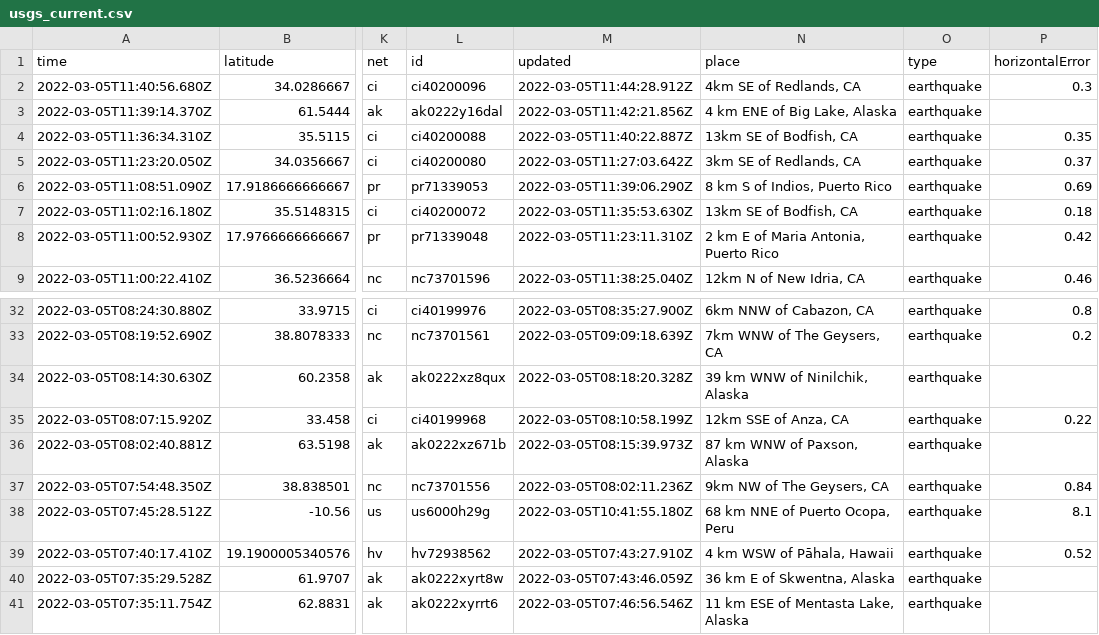
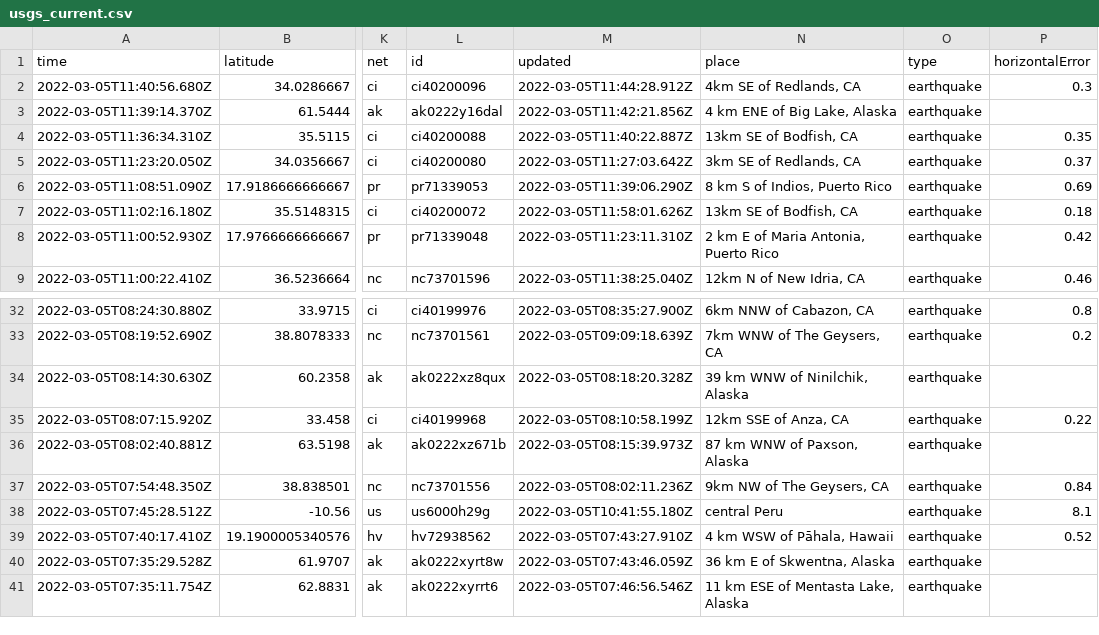
Before and after one commit to sahanasjay/nicar-22-git-actions, a CSV file: usgs_current.csv, drawn as a sheet; only a part is shown, gaps mark what is left out; the diff names each change by its address in the sheet, - before the commit and + after, or states it on an @@ line.

```diff
--- a/usgs_current.csv
+++ b/usgs_current.csv
-M7 (updated): 2022-03-05T11:35:53.630Z
+M7 (updated): 2022-03-05T11:58:01.626Z
-N38 (place): 68 km NNE of Puerto Ocopa, Peru
+N38 (place): central Peru
```
